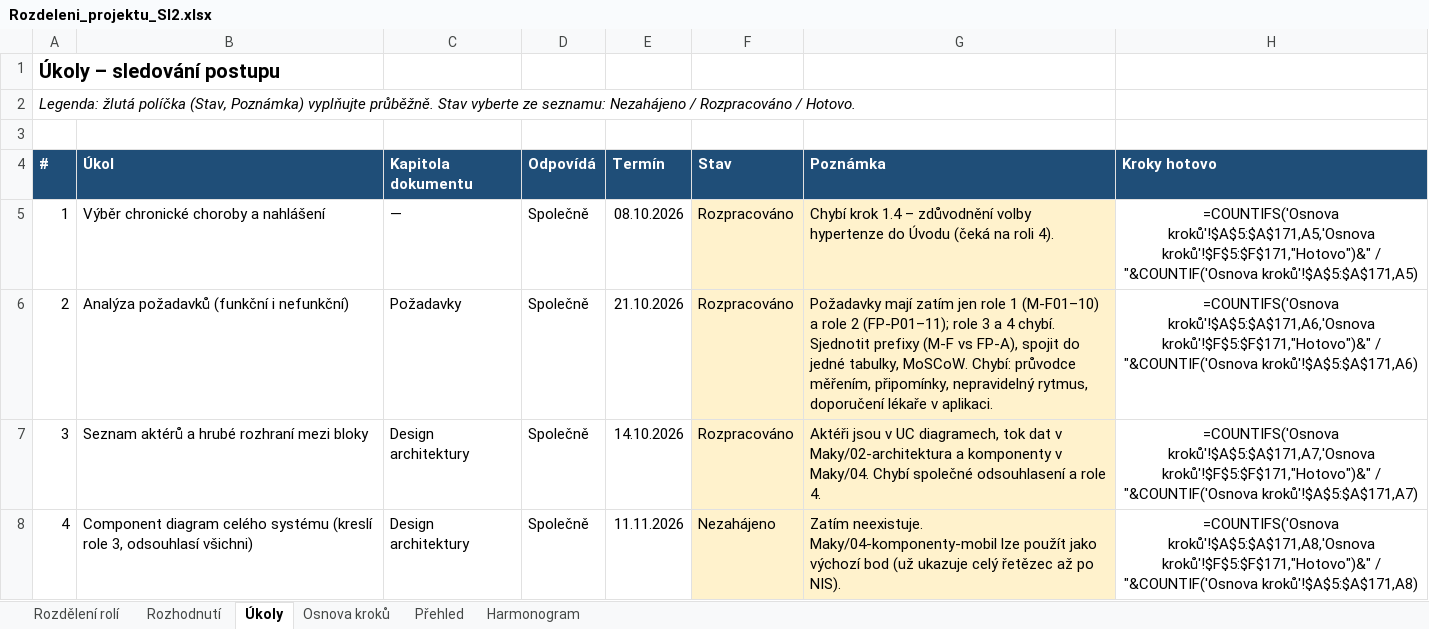
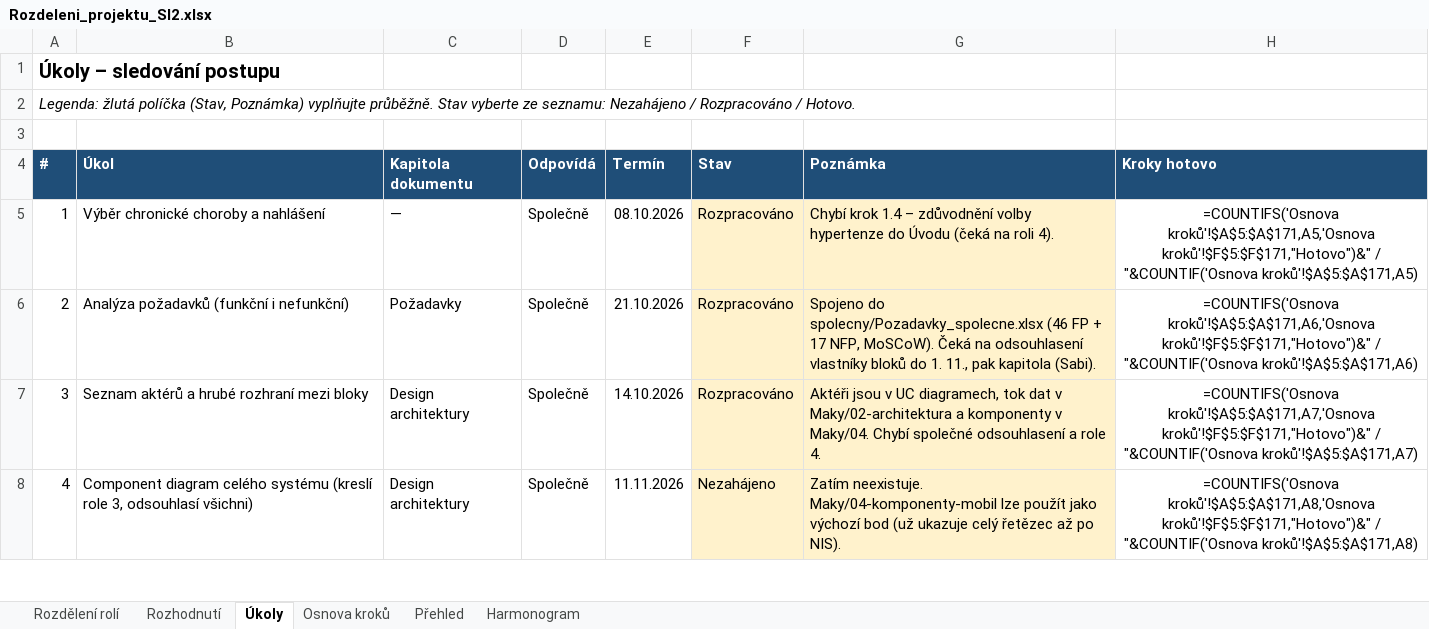
Before and after one commit to stastmar/SI_projekt, an Excel workbook: Rozdeleni_projektu_SI2.xlsx, sheet Úkoly, drawn as a sheet; only a part is shown; values as stored, in another font and other column widths than the file's, no borders; formulas without a stored value are shown as written; conditional formats not drawn; the diff names each change by its address in the sheet, - before the commit and + after, or states it on an @@ line.

Commit message:
Spolecne pozadavky: sloucena tabulka FP/NFP, vzkaz k odsouhlaseni

```diff
--- a/Rozdeleni_projektu_SI2.xlsx (sheet Úkoly)
+++ b/Rozdeleni_projektu_SI2.xlsx (sheet Úkoly)
-G6 (Poznámka): Požadavky mají zatím jen role 1 (M-F01–10) a role 2 (FP-P01–11); role 3 a 4 chybí. Sjednotit prefixy (M-F vs FP-A), spojit do jedné tabulky, MoSCoW. Chybí: průvodce měřením, připomínky, nepravidelný rytmus, doporučení lékaře v aplikaci.
+G6 (Poznámka): Spojeno do spolecny/Pozadavky_spolecne.xlsx (46 FP + 17 NFP, MoSCoW). Čeká na odsouhlasení vlastníky bloků do 1. 11., pak kapitola (Sabi).
```
Also changed, not shown: sheet Osnova kroků, 2 other files.
